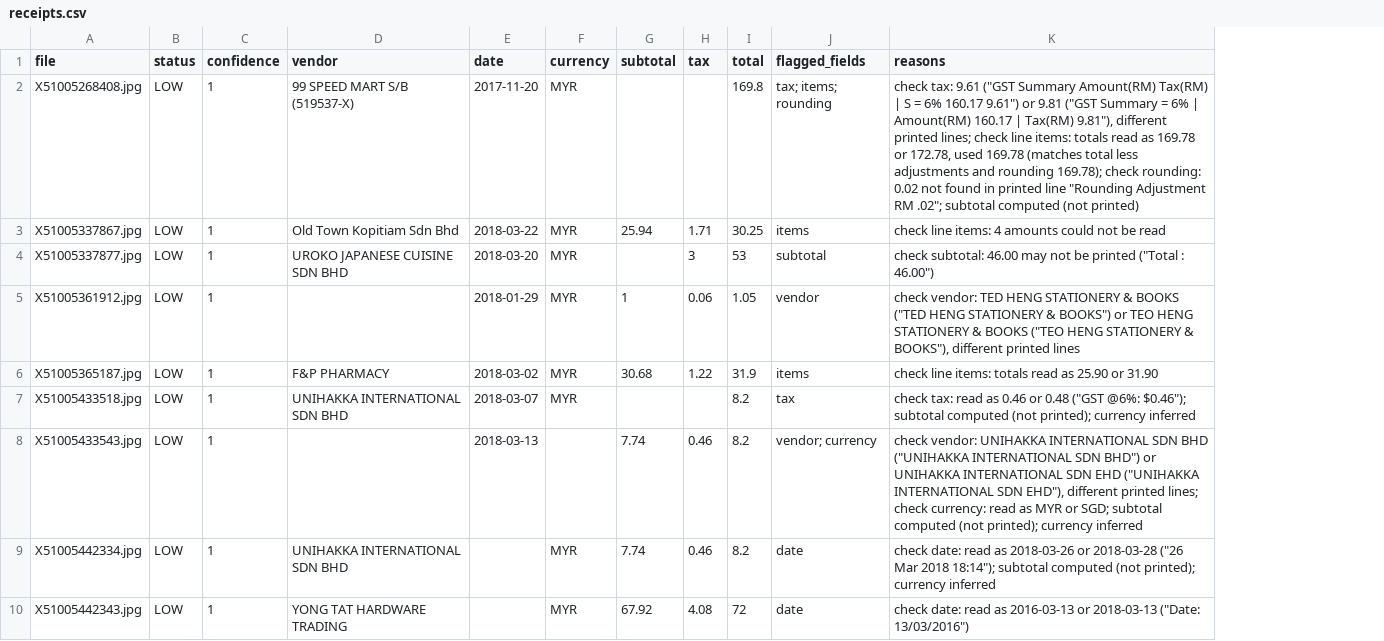
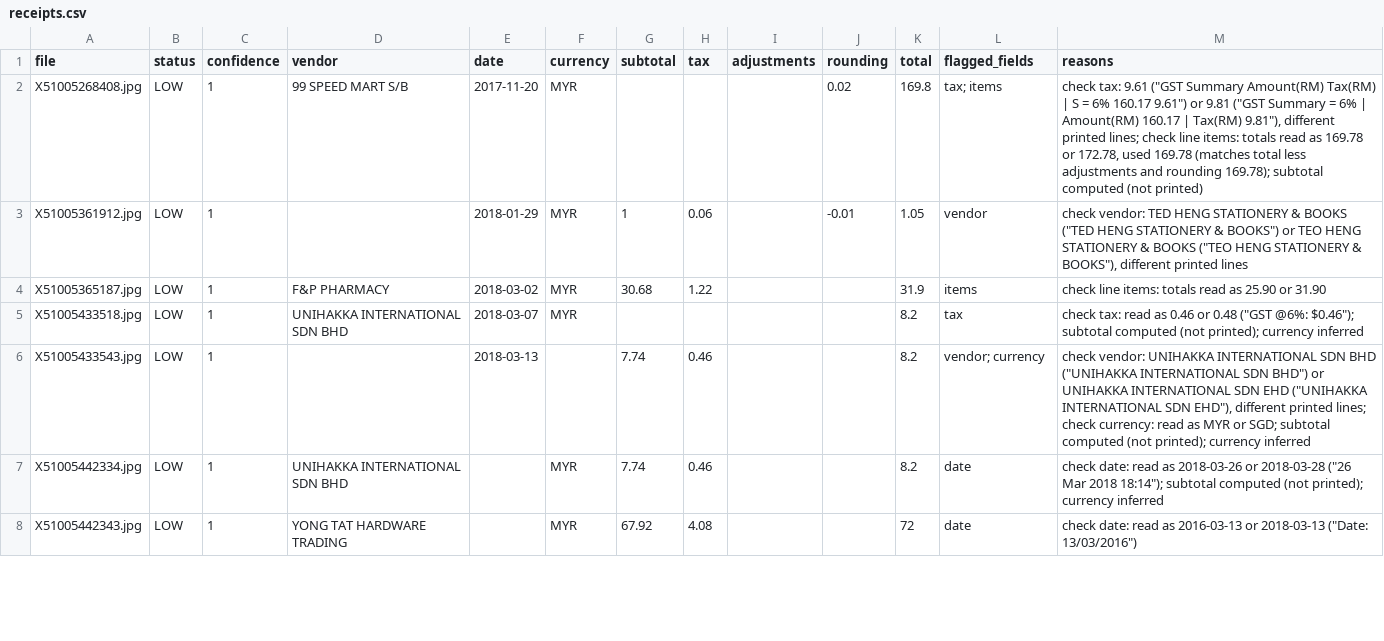
Before and after one commit to devcodes9/invoice-agent, a CSV file: out/receipts.csv, drawn as a sheet; only a part is shown; removed rows and columns are numbered as before the commit, all else as after; the diff covers the shown part only; the diff names each change by its address in the sheet, - before the commit and + after, or states it on an @@ line.

```diff
--- a/out/receipts.csv
+++ b/out/receipts.csv
+column I (adjustments), empty
+column J (rounding), rows 2-3: 0.02 | -0.01
-D2 (vendor): 99 SPEED MART S/B (519537-X)
+D2 (vendor): 99 SPEED MART S/B
-L2 (flagged_fields): tax; items; rounding
+L2 (flagged_fields): tax; items
-M2 (reasons): …rounding 169.78); check rounding: 0.02 not found in printed line "Rounding Adjustment RM .02"; subtotal computed…
+M2 (reasons): …rounding 169.78); subtotal computed…
-row 3: X51005337867.jpg | LOW | 1 | Old Town Kopitiam Sdn Bhd | 2018-03-22 | MYR | 25.94 | 1.71 | 30.25 | items | check line items: 4 amounts could not be read
-row 4: X51005337877.jpg | LOW | 1 | UROKO JAPANESE CUISINE SDN BHD | 2018-03-20 | MYR |  | 3 | 53 | subtotal | check subtotal: 46.00 may not be printed ("Total : 46.00")
```
Also changed, not shown: 2 added rows and 4 edited cells elsewhere in this file, out/line_items.csv, 4 other files.
